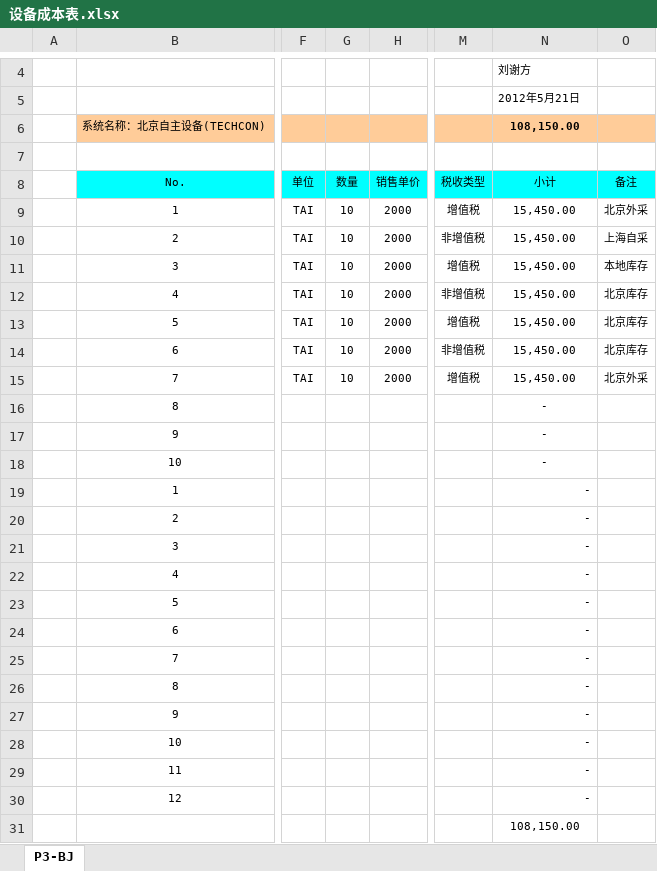
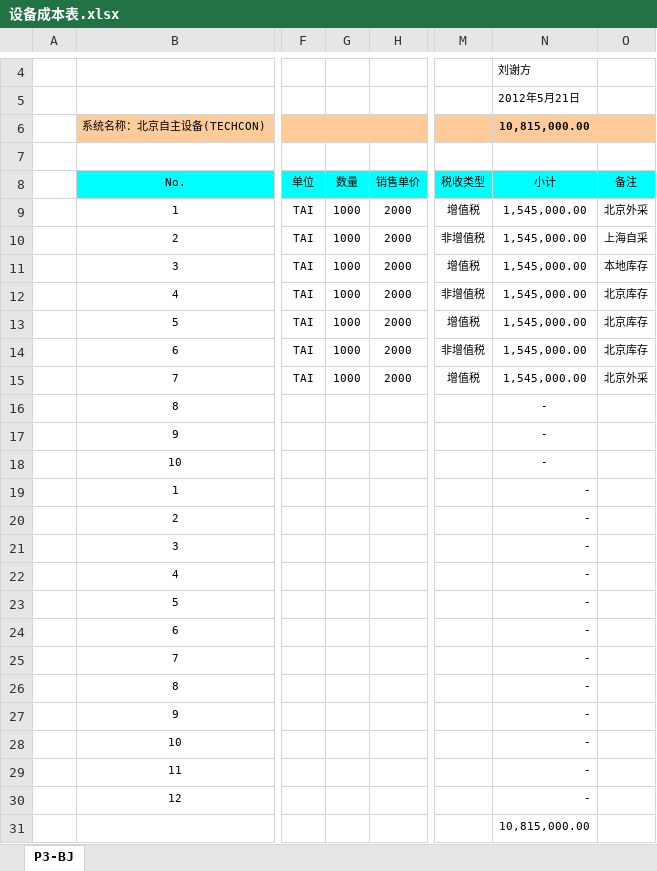
Before and after one commit to antme/pms, an Excel workbook: doc/开发实际模板/设备成本表.xlsx, sheet P3-BJ, drawn as a sheet; only a part is shown, gaps mark what is left out; values as stored, in another font and other column widths than the file's, no borders; conditional formats not drawn; the diff names each change by its address in the sheet, - before the commit and + after, or states it on an @@ line.

```diff
--- a/doc/开发实际模板/设备成本表.xlsx (sheet P3-BJ)
+++ b/doc/开发实际模板/设备成本表.xlsx (sheet P3-BJ)
-N6 (小计): 108,150.00
+N6 (小计): 10,815,000.00
-G9:G15 (数量): 10
+G9:G15 (数量): 1000
-N9:N15 (小计): 15,450.00
+N9:N15 (小计): 1,545,000.00
-N31 (小计): 108,150.00
+N31 (小计): 10,815,000.00
```
Also changed, not shown: 4 other files.
